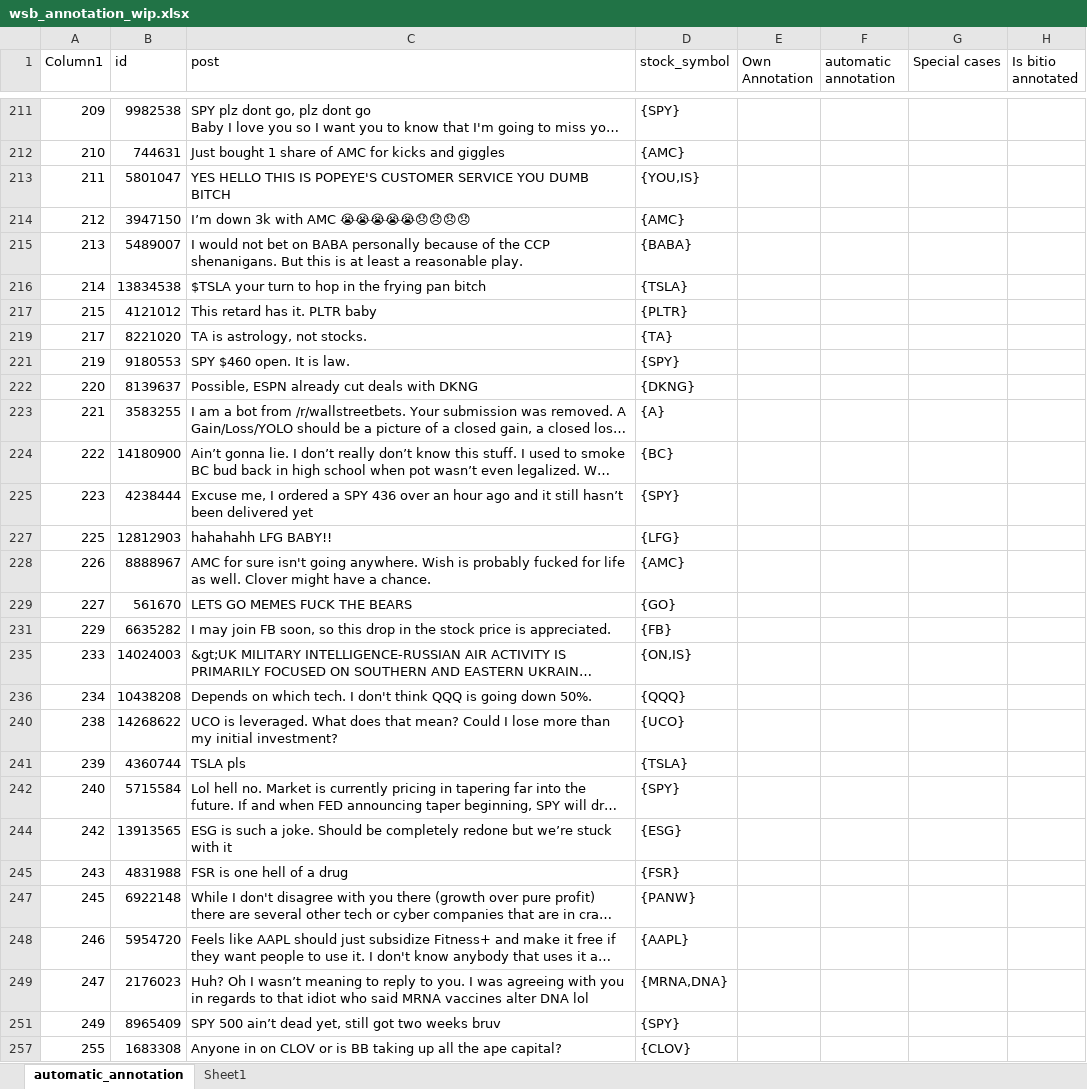
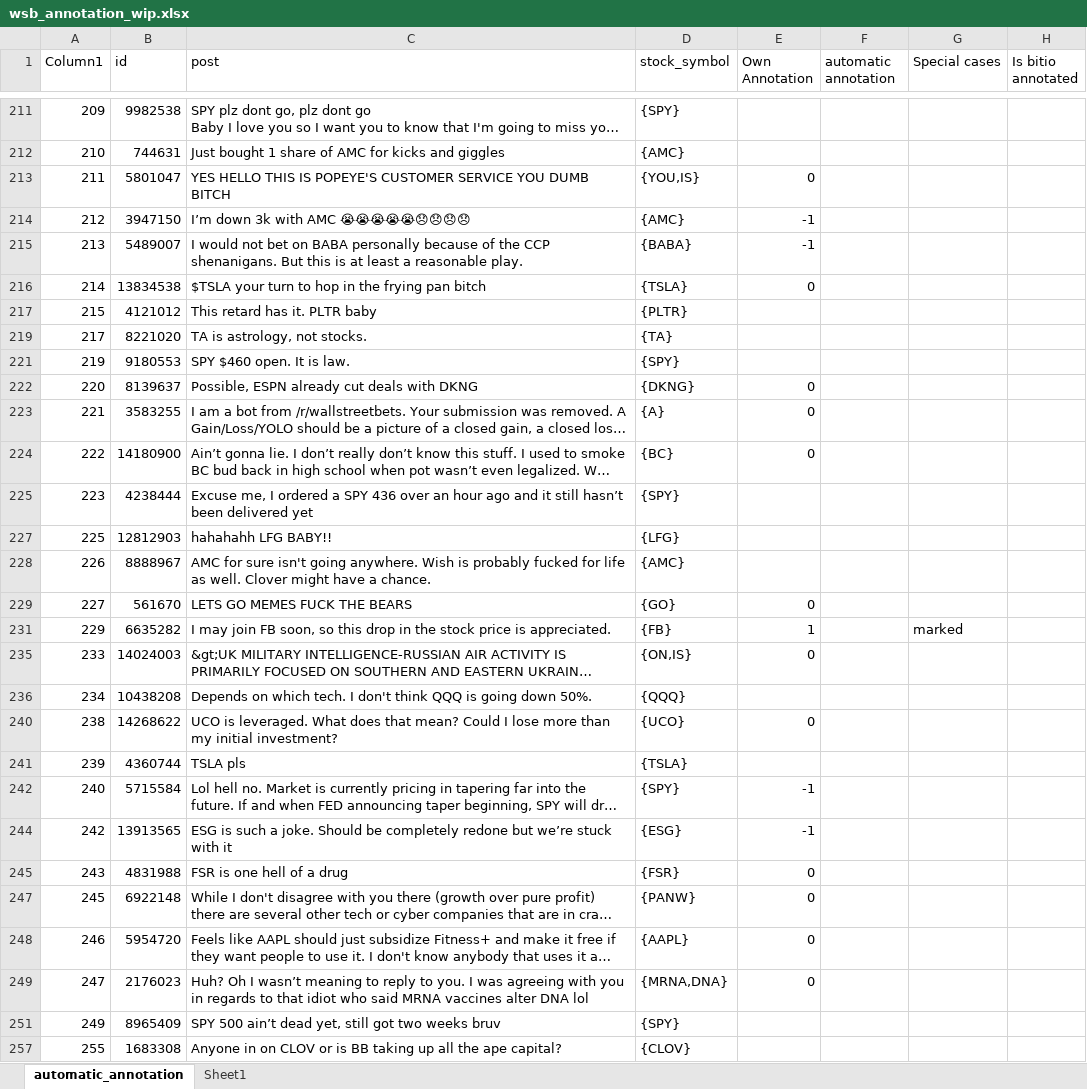
Before and after one commit to Jan-Burger/Bachelor-Thesis, an Excel workbook: data/interim/wsb_annotation_wip.xlsx, sheet automatic_annotation, drawn as a sheet; only a part is shown, gaps mark what is left out; long unchanged cells end in …; values as stored, in another font and other column widths than the file's, no borders; table styles not drawn; the diff covers the shown part only; the diff names each change by its address in the sheet, - before the commit and + after, or states it on an @@ line.

Commit message:
wsb annotations

```diff
--- a/data/interim/wsb_annotation_wip.xlsx (sheet automatic_annotation)
+++ b/data/interim/wsb_annotation_wip.xlsx (sheet automatic_annotation)
-E213 (Own Annotation): (empty)
+E213 (Own Annotation): 0
-E214:E215 (Own Annotation): (empty)
+E214:E215 (Own Annotation): -1
-E216 (Own Annotation): (empty)
+E216 (Own Annotation): 0
-E222:E224 (Own Annotation): (empty)
+E222:E224 (Own Annotation): 0
-E229 (Own Annotation): (empty)
+E229 (Own Annotation): 0
-E231 (Own Annotation): (empty)
+E231 (Own Annotation): 1
-G231 (Special cases): (empty)
+G231 (Special cases): marked
-E235 (Own Annotation): (empty)
+E235 (Own Annotation): 0
-E240 (Own Annotation): (empty)
+E240 (Own Annotation): 0
-E242 (Own Annotation): (empty)
+E242 (Own Annotation): -1
-E244 (Own Annotation): (empty)
+E244 (Own Annotation): -1
-E245 (Own Annotation): (empty)
+E245 (Own Annotation): 0
-E247:E249 (Own Annotation): (empty)
+E247:E249 (Own Annotation): 0
```
Also changed, not shown: 182 edited cells elsewhere in this sheet, 1 other file.
